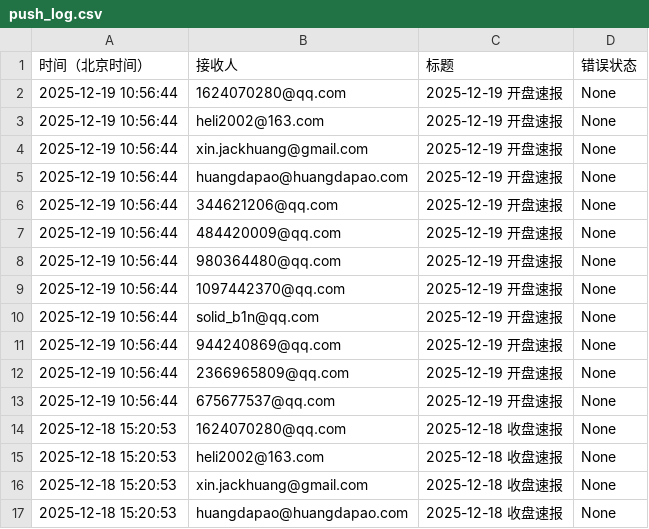
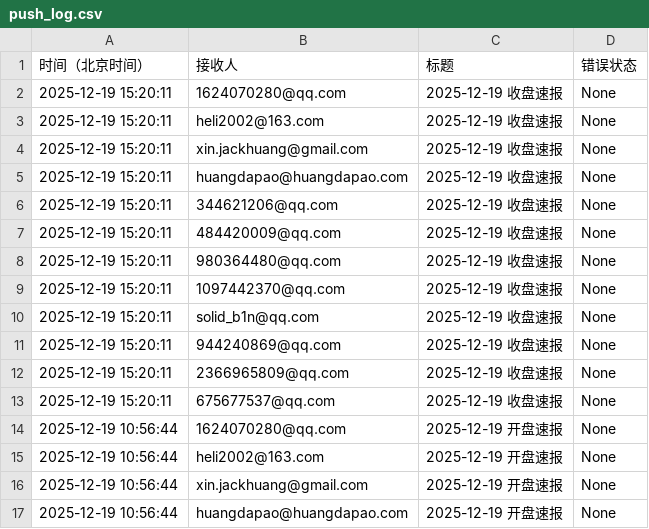
Before and after one commit to cmdSTARMO/market_repo, a CSV file: push_log.csv, drawn as a sheet; only a part is shown; the shorter side is filled out with more unchanged rows; the diff names each change by its address in the sheet, - before the commit and + after, or states it on an @@ line.

```diff
--- a/push_log.csv
+++ b/push_log.csv
+row 2: 2025-12-19 15:20:11 | 1624070280@qq.com | 2025-12-19 收盘速报 | None
+row 3: 2025-12-19 15:20:11 | heli2002@163.com | 2025-12-19 收盘速报 | None
+row 4: 2025-12-19 15:20:11 | xin.jackhuang@gmail.com | 2025-12-19 收盘速报 | None
+row 5: 2025-12-19 15:20:11 | huangdapao@huangdapao.com | 2025-12-19 收盘速报 | None
+row 6: 2025-12-19 15:20:11 | 344621206@qq.com | 2025-12-19 收盘速报 | None
+row 7: 2025-12-19 15:20:11 | 484420009@qq.com | 2025-12-19 收盘速报 | None
+row 8: 2025-12-19 15:20:11 | 980364480@qq.com | 2025-12-19 收盘速报 | None
+row 9: 2025-12-19 15:20:11 | 1097442370@qq.com | 2025-12-19 收盘速报 | None
+row 10: 2025-12-19 15:20:11 | solid_b1n@qq.com | 2025-12-19 收盘速报 | None
+row 11: 2025-12-19 15:20:11 | 944240869@qq.com | 2025-12-19 收盘速报 | None
+row 12: 2025-12-19 15:20:11 | 2366965809@qq.com | 2025-12-19 收盘速报 | None
+row 13: 2025-12-19 15:20:11 | 675677537@qq.com | 2025-12-19 收盘速报 | None
```
Also changed, not shown: market_data/B股指数-000003.csv, market_data/北证50-899050.csv, 7 other files.
